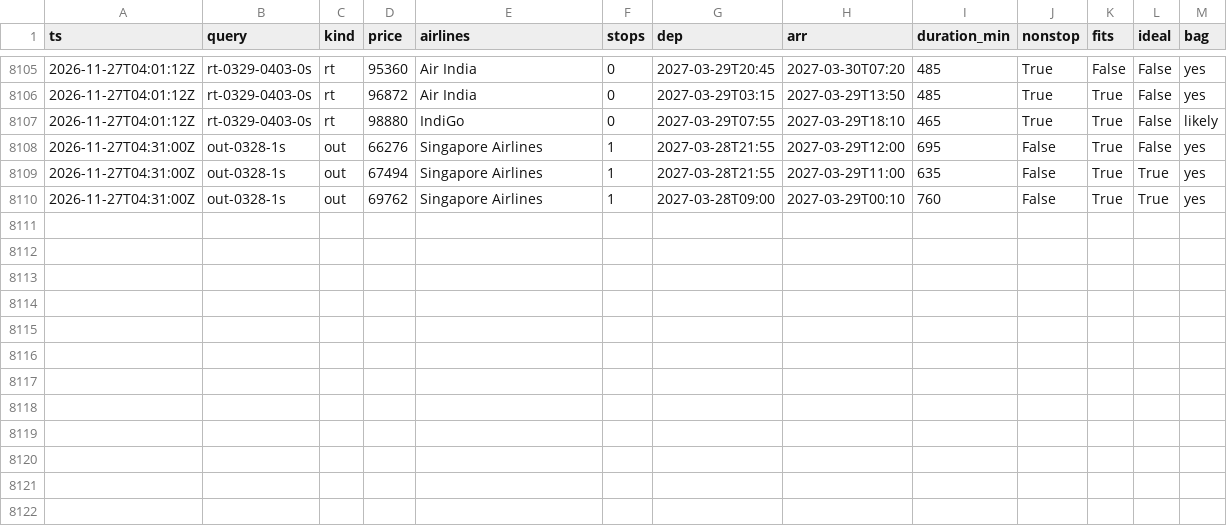
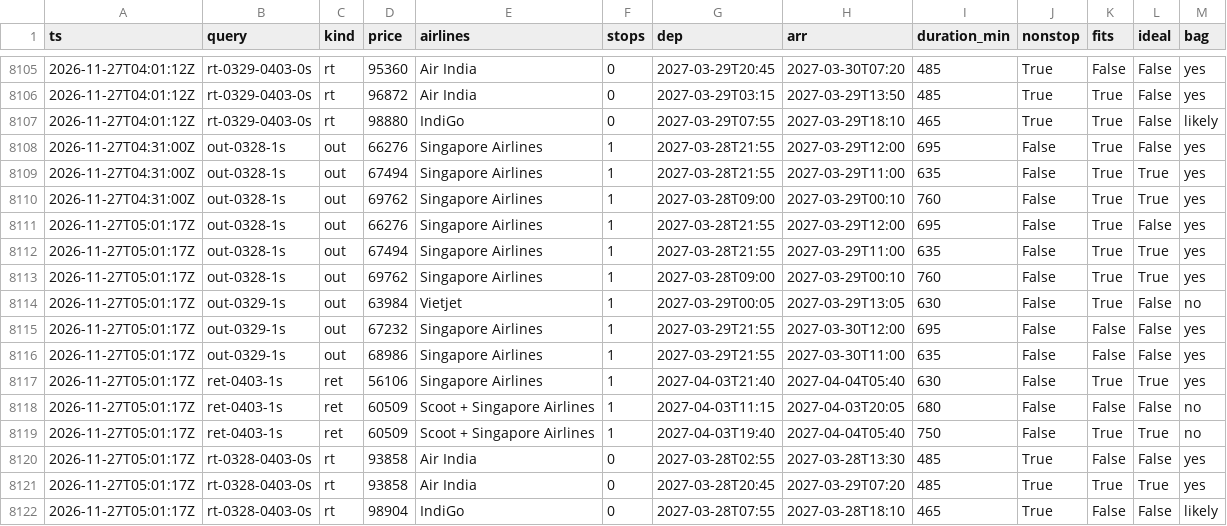
Before and after one commit to CrytecFusion101/flight-price-tracker, a CSV file: data/observations/2026-11.csv, drawn as a sheet; only a part is shown, gaps mark what is left out; the diff names each change by its address in the sheet, - before the commit and + after, or states it on an @@ line.

```diff
--- a/data/observations/2026-11.csv
+++ b/data/observations/2026-11.csv
+row 8111: 2026-11-27T05:01:17Z | out-0328-1s | out | 66276 | Singapore Airlines | 1 | 2027-03-28T21:55 | 2027-03-29T12:00 | 695 | False | True | False | yes
+row 8112: 2026-11-27T05:01:17Z | out-0328-1s | out | 67494 | Singapore Airlines | 1 | 2027-03-28T21:55 | 2027-03-29T11:00 | 635 | False | True | True | yes
+row 8113: 2026-11-27T05:01:17Z | out-0328-1s | out | 69762 | Singapore Airlines | 1 | 2027-03-28T09:00 | 2027-03-29T00:10 | 760 | False | True | True | yes
+row 8114: 2026-11-27T05:01:17Z | out-0329-1s | out | 63984 | Vietjet | 1 | 2027-03-29T00:05 | 2027-03-29T13:05 | 630 | False | True | False | no
+row 8115: 2026-11-27T05:01:17Z | out-0329-1s | out | 67232 | Singapore Airlines | 1 | 2027-03-29T21:55 | 2027-03-30T12:00 | 695 | False | False | False | yes
+row 8116: 2026-11-27T05:01:17Z | out-0329-1s | out | 68986 | Singapore Airlines | 1 | 2027-03-29T21:55 | 2027-03-30T11:00 | 635 | False | False | False | yes
+row 8117: 2026-11-27T05:01:17Z | ret-0403-1s | ret | 56106 | Singapore Airlines | 1 | 2027-04-03T21:40 | 2027-04-04T05:40 | 630 | False | True | True | yes
+row 8118: 2026-11-27T05:01:17Z | ret-0403-1s | ret | 60509 | Scoot + Singapore Airlines | 1 | 2027-04-03T11:15 | 2027-04-03T20:05 | 680 | False | False | False | no
+row 8119: 2026-11-27T05:01:17Z | ret-0403-1s | ret | 60509 | Scoot + Singapore Airlines | 1 | 2027-04-03T19:40 | 2027-04-04T05:40 | 750 | False | True | True | no
+row 8120: 2026-11-27T05:01:17Z | rt-0328-0403-0s | rt | 93858 | Air India | 0 | 2027-03-28T02:55 | 2027-03-28T13:30 | 485 | True | False | False | yes
+row 8121: 2026-11-27T05:01:17Z | rt-0328-0403-0s | rt | 93858 | Air India | 0 | 2027-03-28T20:45 | 2027-03-29T07:20 | 485 | True | True | True | yes
+row 8122: 2026-11-27T05:01:17Z | rt-0328-0403-0s | rt | 98904 | IndiGo | 0 | 2027-03-28T07:55 | 2027-03-28T18:10 | 465 | True | False | False | likely
```
Also changed, not shown: data/runs.csv, data/series.csv, 2 other files.
